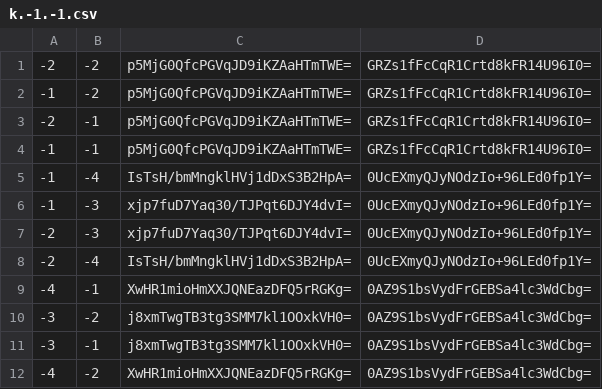
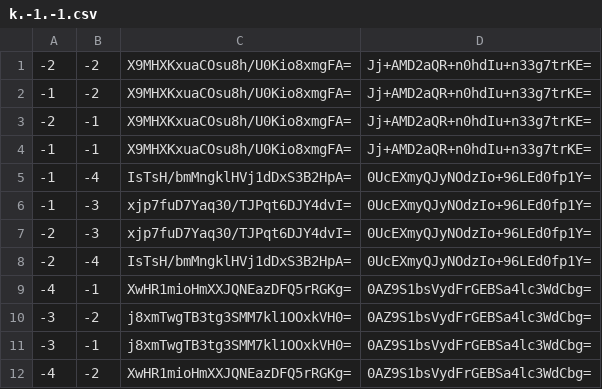
Before and after one commit to Sneezry/mcmapweb, a CSV file: tiles/zoom.0/metadata/k.-1.-1.csv, drawn as a sheet.

```diff
--- a/tiles/zoom.0/metadata/k.-1.-1.csv
+++ b/tiles/zoom.0/metadata/k.-1.-1.csv
@@ -1,5 +1,5 @@
--2,-2,p5MjG0QfcPGVqJD9iKZAaHTmTWE=,GRZs1fFcCqR1Crtd8kFR14U96I0=
--1,-2,p5MjG0QfcPGVqJD9iKZAaHTmTWE=,GRZs1fFcCqR1Crtd8kFR14U96I0=
--2,-1,p5MjG0QfcPGVqJD9iKZAaHTmTWE=,GRZs1fFcCqR1Crtd8kFR14U96I0=
--1,-1,p5MjG0QfcPGVqJD9iKZAaHTmTWE=,GRZs1fFcCqR1Crtd8kFR14U96I0=
+-2,-2,X9MHXKxuaCOsu8h/U0Kio8xmgFA=,Jj+AMD2aQR+n0hdIu+n33g7trKE=
+-1,-2,X9MHXKxuaCOsu8h/U0Kio8xmgFA=,Jj+AMD2aQR+n0hdIu+n33g7trKE=
+-2,-1,X9MHXKxuaCOsu8h/U0Kio8xmgFA=,Jj+AMD2aQR+n0hdIu+n33g7trKE=
+-1,-1,X9MHXKxuaCOsu8h/U0Kio8xmgFA=,Jj+AMD2aQR+n0hdIu+n33g7trKE=
 -1,-4,IsTsH/bmMngklHVj1dDxS3B2HpA=,0UcEXmyQJyNOdzIo+96LEd0fp1Y=
```
Also changed, not shown: tiles/zoom.-1/metadata/k.-1.0.csv, tiles/zoom.0/metadata/k.-1.0.csv, 25 other files.
